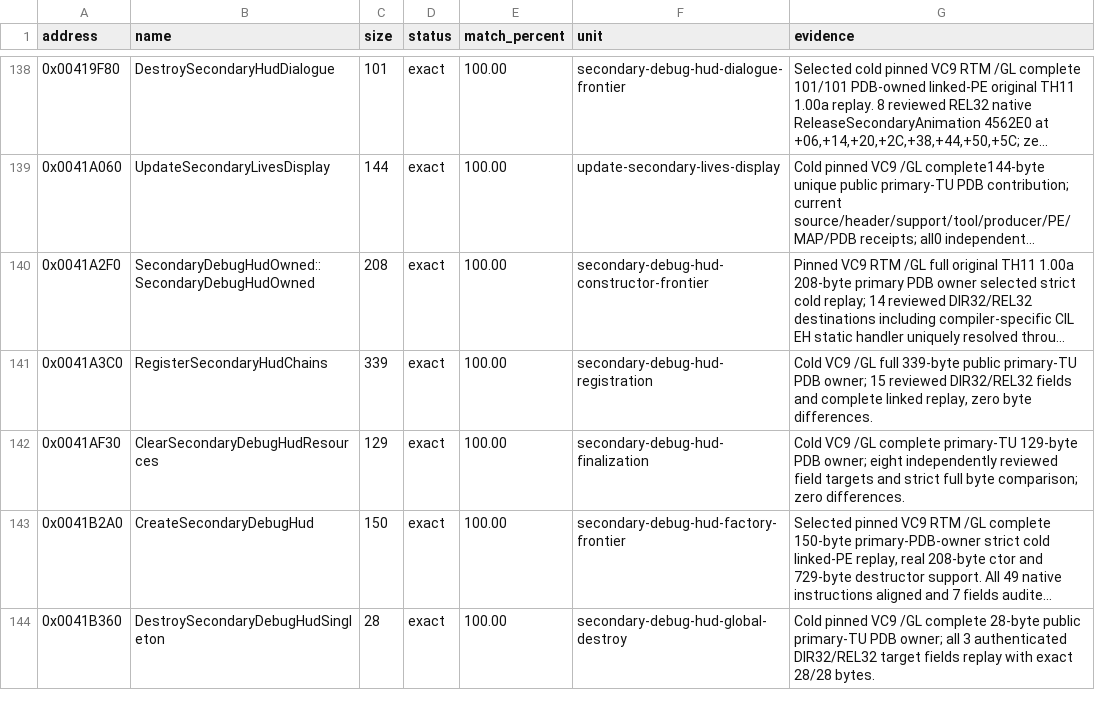
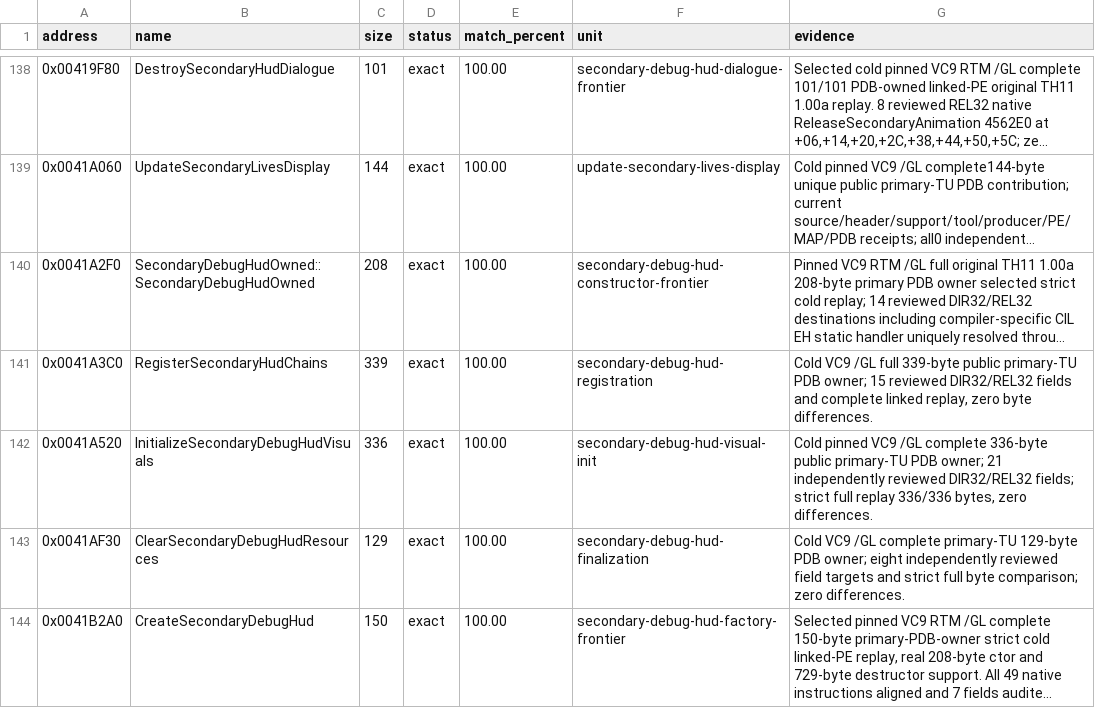
Before and after one commit to N0zoM1z0/th11, a CSV file: config/matches.csv, drawn as a sheet; only a part is shown, gaps mark what is left out; the shorter side is filled out with more unchanged rows; long unchanged cells end in ….

Commit message:
gpt-web: prove exact 336-byte HUD visual initialization

```diff
--- a/config/matches.csv
+++ b/config/matches.csv
@@ -141,2 +141,3 @@ address,name,size,status,match_percent,unit,evidence
 0x0041A3C0,RegisterSecondaryHudChains,339,exact,100.00,secondary-debug-hud-registration,"Cold VC9 /GL full 339-byte public primary-TU PDB owner; 15 reviewed DIR32/REL32 fields and complete linked replay, zero byte differences."
+0x0041A520,InitializeSecondaryDebugHudVisuals,336,exact,100.00,secondary-debug-hud-visual-init,"Cold pinned VC9 /GL complete 336-byte public primary-TU PDB owner; 21 independently reviewed DIR32/REL32 fields; strict full replay 336/336 bytes, zero differences."
 0x0041AF30,ClearSecondaryDebugHudResources,129,exact,100.00,secondary-debug-hud-finalization,Cold VC9 /GL complete primary-TU 129-byte PDB owner; eight independently reviewed field targets and strict full byte comparison; zero differences.
```
Also changed, not shown: 6 other files.
